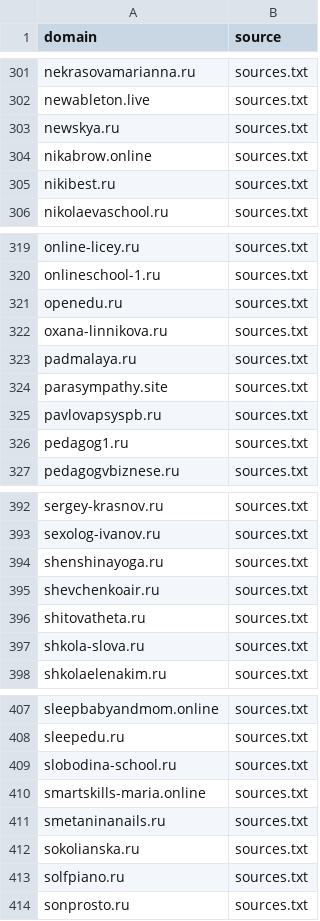
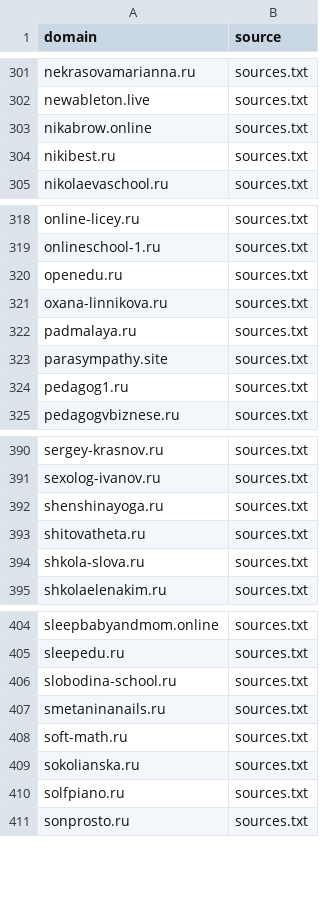
Before and after one commit to xlollypop22/rf-online-schools-registry., a CSV file: data/raw_domains.csv, drawn as a sheet; only a part is shown, gaps mark what is left out; removed rows and columns are numbered as before the commit, all else as after; the diff names each change by its address in the sheet, - before the commit and + after, or states it on an @@ line.

```diff
--- a/data/raw_domains.csv
+++ b/data/raw_domains.csv
-row 303: newskya.ru | sources.txt
-row 325: pavlovapsyspb.ru | sources.txt
-row 395: shevchenkoair.ru | sources.txt
-row 410: smartskills-maria.online | sources.txt
+row 408: soft-math.ru | sources.txt
```
Also changed, not shown: data/registry_enriched.csv, data/registry_final.csv.
